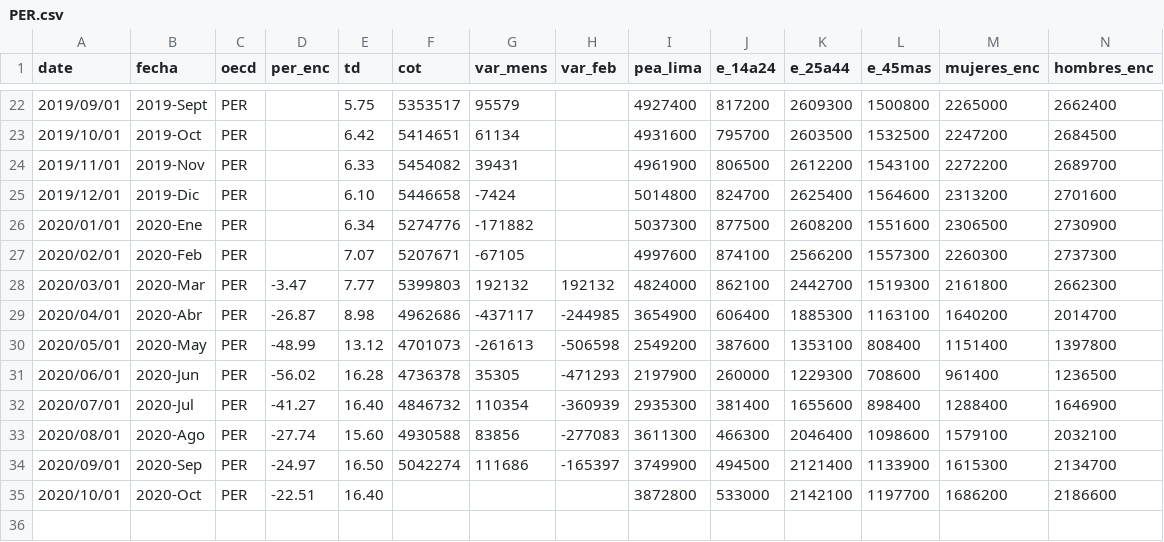
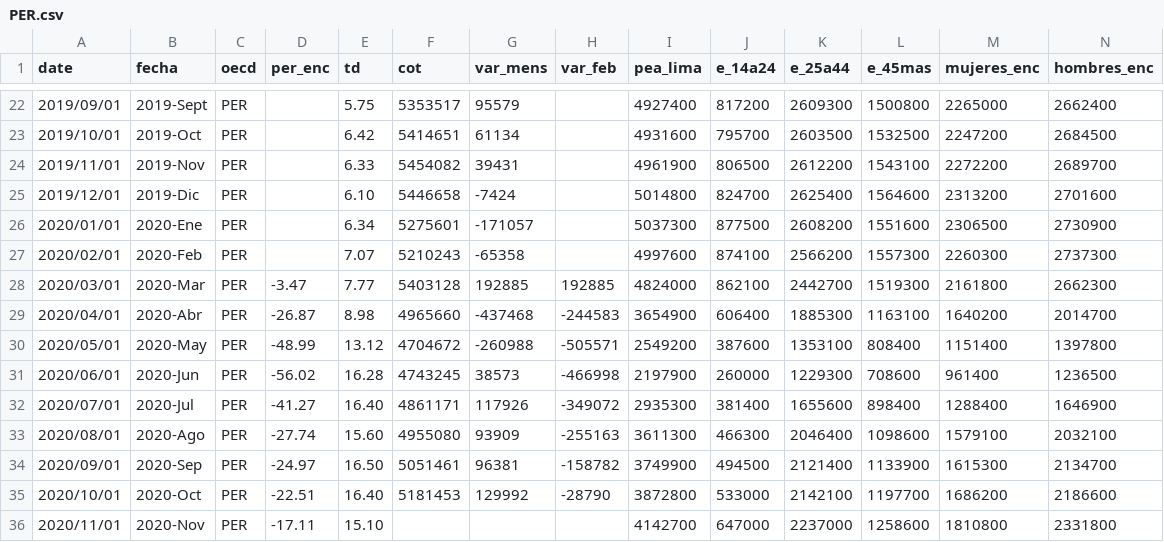
Before and after one commit to paoovela/BID, a CSV file: PER.csv, drawn as a sheet; only a part is shown, gaps mark what is left out; rows hold the shown columns only; the diff names each change by its address in the sheet, - before the commit and + after, or states it on an @@ line.

```diff
--- a/PER.csv
+++ b/PER.csv
-F26 (cot): 5274776
+F26 (cot): 5275601
-G26 (var_mens): -171882
+G26 (var_mens): -171057
-F27 (cot): 5207671
+F27 (cot): 5210243
-G27 (var_mens): -67105
+G27 (var_mens): -65358
-F28 (cot): 5399803
+F28 (cot): 5403128
-G28 (var_mens): 192132
+G28 (var_mens): 192885
-H28 (var_feb): 192132
+H28 (var_feb): 192885
-F29 (cot): 4962686
+F29 (cot): 4965660
-G29 (var_mens): -437117
+G29 (var_mens): -437468
-H29 (var_feb): -244985
+H29 (var_feb): -244583
-F30 (cot): 4701073
+F30 (cot): 4704672
-G30 (var_mens): -261613
+G30 (var_mens): -260988
-H30 (var_feb): -506598
+H30 (var_feb): -505571
-F31 (cot): 4736378
+F31 (cot): 4743245
-G31 (var_mens): 35305
+G31 (var_mens): 38573
-H31 (var_feb): -471293
+H31 (var_feb): -466998
-F32 (cot): 4846732
+F32 (cot): 4861171
-G32 (var_mens): 110354
+G32 (var_mens): 117926
-H32 (var_feb): -360939
+H32 (var_feb): -349072
-F33 (cot): 4930588
+F33 (cot): 4955080
-G33 (var_mens): 83856
+G33 (var_mens): 93909
-H33 (var_feb): -277083
+H33 (var_feb): -255163
-F34 (cot): 5042274
+F34 (cot): 5051461
-G34 (var_mens): 111686
+G34 (var_mens): 96381
-H34 (var_feb): -165397
+H34 (var_feb): -158782
-F35 (cot): (empty)
+F35 (cot): 5181453
-G35 (var_mens): (empty)
+G35 (var_mens): 129992
-H35 (var_feb): (empty)
+H35 (var_feb): -28790
+row 36: 2020/11/01 | 2020-Nov | PER | -17.11 | 15.10 |  |  |  | 4142700 | 647000 | 2237000 | 1258600 | 1810800 | 2331800
```
Also changed, not shown: CHL.csv, COL.csv, 6 other files.
